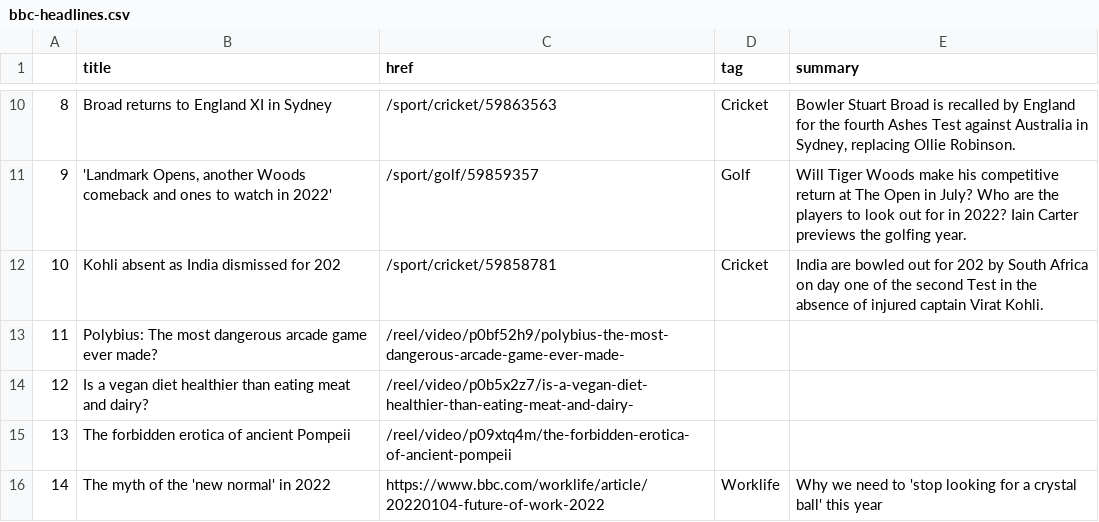
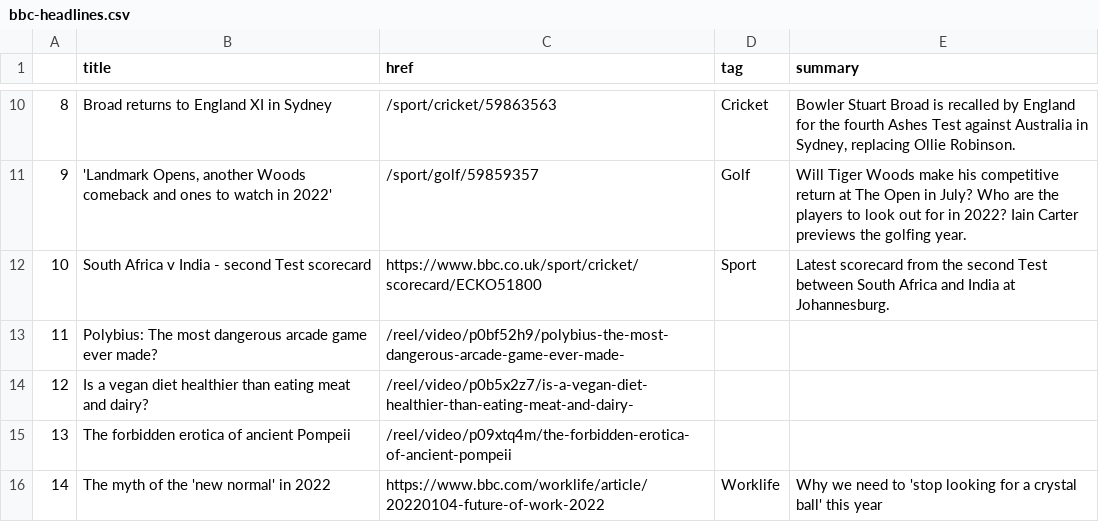
Before and after one commit to msalexford/automatic-scraper, a CSV file: bbc-headlines.csv, drawn as a sheet; only a part is shown, gaps mark what is left out.

```diff
--- a/bbc-headlines.csv
+++ b/bbc-headlines.csv
@@ -11,3 +11,3 @@
 9,"'Landmark Opens, another Woods comeback and ones to watch in 2022'",/sport/golf/59859357,Golf,Will Tiger Woods make his competitive return at The Open in July? Who are the players to look out for in 2022? Iain Carter previews the golfing year.
-10,Kohli absent as India dismissed for 202,/sport/cricket/59858781,Cricket,India are bowled out for 202 by South Africa on day one of the second Test in the absence of injured captain Virat Kohli.
+10,South Africa v India - second Test scorecard,https://www.bbc.co.uk/sport/cricket/scorecard/ECKO51800,Sport,Latest scorecard from the second Test between South Africa and India at Johannesburg.
 11,Polybius: The most dangerous arcade game ever made?,/reel/video/p0bf52h9/polybius-the-most-dangerous-arcade-game-ever-made-,,
```
